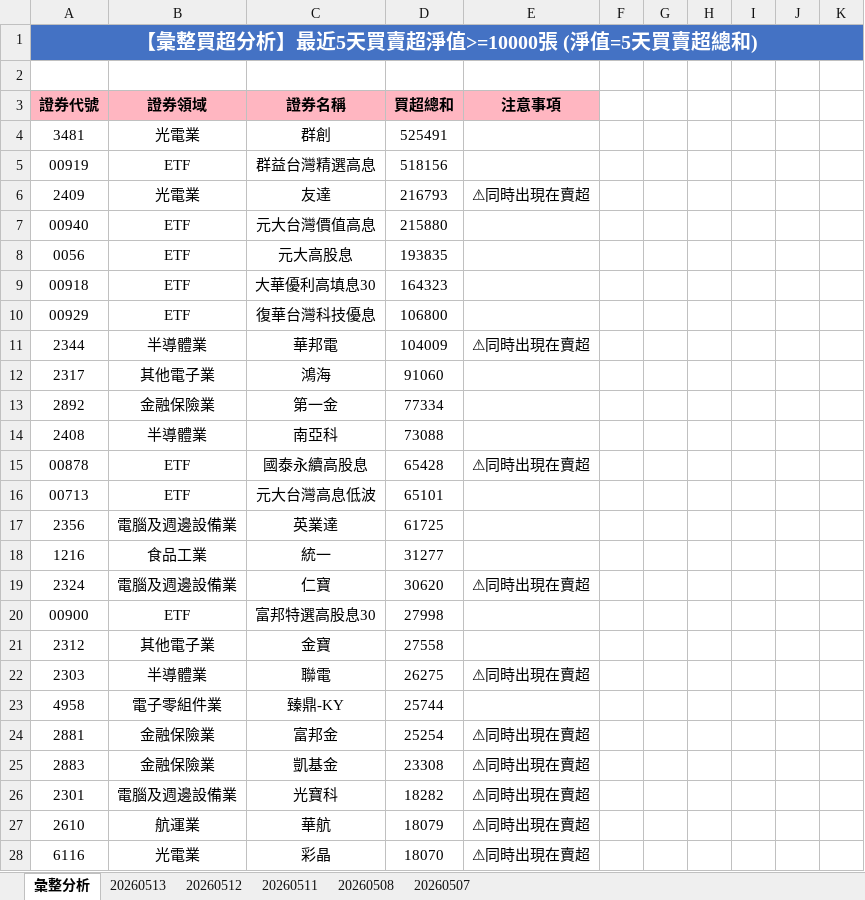
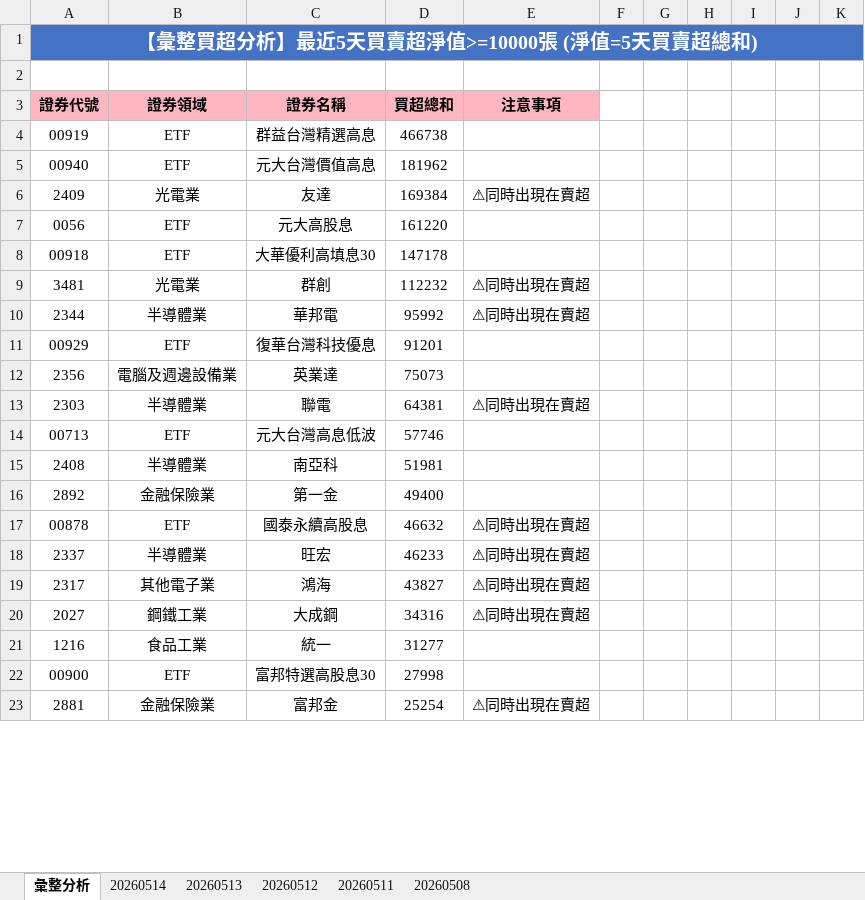
Before and after one commit to ccupcpop/GetDailyStock, an Excel workbook: StockInfo/tse_analysis_result.xlsx, sheet 彙整分析, drawn as a sheet; only a part is shown; values as stored, in another font and other column widths than the file's, no borders; removed rows and columns are numbered as before the commit, all else as after; the diff covers the shown part only; the diff names each change by its address in the sheet, - before the commit and + after, or states it on an @@ line.

```diff
--- a/StockInfo/tse_analysis_result.xlsx (sheet 彙整分析)
+++ b/StockInfo/tse_analysis_result.xlsx (sheet 彙整分析)
-sheet tab: 20260507
+sheet tab: 20260514
-row 4: 3481 | 光電業 | 群創 | 525491
-D4: 518156
+D4: 466738
+row 5: 00940 | ETF | 元大台灣價值高息 | 181962
-D6: 216793
+D6: 169384
-row 7: 00940 | ETF | 元大台灣價值高息 | 215880
-D7: 193835
+D7: 161220
-D8: 164323
+D8: 147178
-row 10: 00929 | ETF | 復華台灣科技優息 | 106800
+row 9: 3481 | 光電業 | 群創 | 112232 | ⚠同時出現在賣超
-D10: 104009
+D10: 95992
-row 12: 2317 | 其他電子業 | 鴻海 | 91060
-row 13: 2892 | 金融保險業 | 第一金 | 77334
+row 11: 00929 | ETF | 復華台灣科技優息 | 91201
+row 12: 2356 | 電腦及週邊設備業 | 英業達 | 75073
+row 13: 2303 | 半導體業 | 聯電 | 64381 | ⚠同時出現在賣超
+row 14: 00713 | ETF | 元大台灣高息低波 | 57746
-D15: 73088
+D15: 51981
+row 16: 2892 | 金融保險業 | 第一金 | 49400
-D17: 65428
+D17: 46632
-row 16: 00713 | ETF | 元大台灣高息低波 | 65101
-row 17: 2356 | 電腦及週邊設備業 | 英業達 | 61725
+row 18: 2337 | 半導體業 | 旺宏 | 46233 | ⚠同時出現在賣超
+row 19: 2317 | 其他電子業 | 鴻海 | 43827 | ⚠同時出現在賣超
+row 20: 2027 | 鋼鐵工業 | 大成鋼 | 34316 | ⚠同時出現在賣超
-row 19: 2324 | 電腦及週邊設備業 | 仁寶 | 30620 | ⚠同時出現在賣超
-row 21: 2312 | 其他電子業 | 金寶 | 27558
-row 22: 2303 | 半導體業 | 聯電 | 26275 | ⚠同時出現在賣超
-row 23: 4958 | 電子零組件業 | 臻鼎-KY | 25744
-row 25: 2883 | 金融保險業 | 凱基金 | 23308 | ⚠同時出現在賣超
-row 26: 2301 | 電腦及週邊設備業 | 光寶科 | 18282 | ⚠同時出現在賣超
-row 27: 2610 | 航運業 | 華航 | 18079 | ⚠同時出現在賣超
-row 28: 6116 | 光電業 | 彩晶 | 18070 | ⚠同時出現在賣超
```
Also changed, not shown: 50 added rows, 39 removed rows and 48 edited cells elsewhere in this sheet, sheet 20260513, StockInfo/otc_analysis_result.xlsx, 10 other files.
